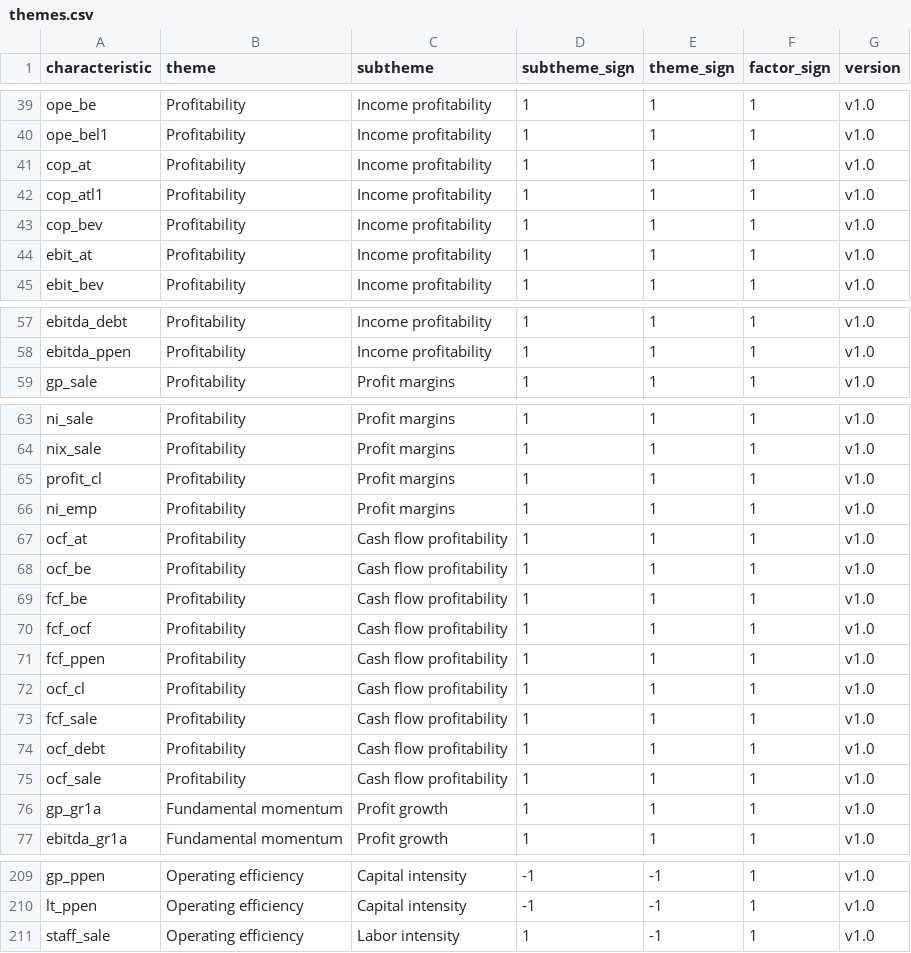
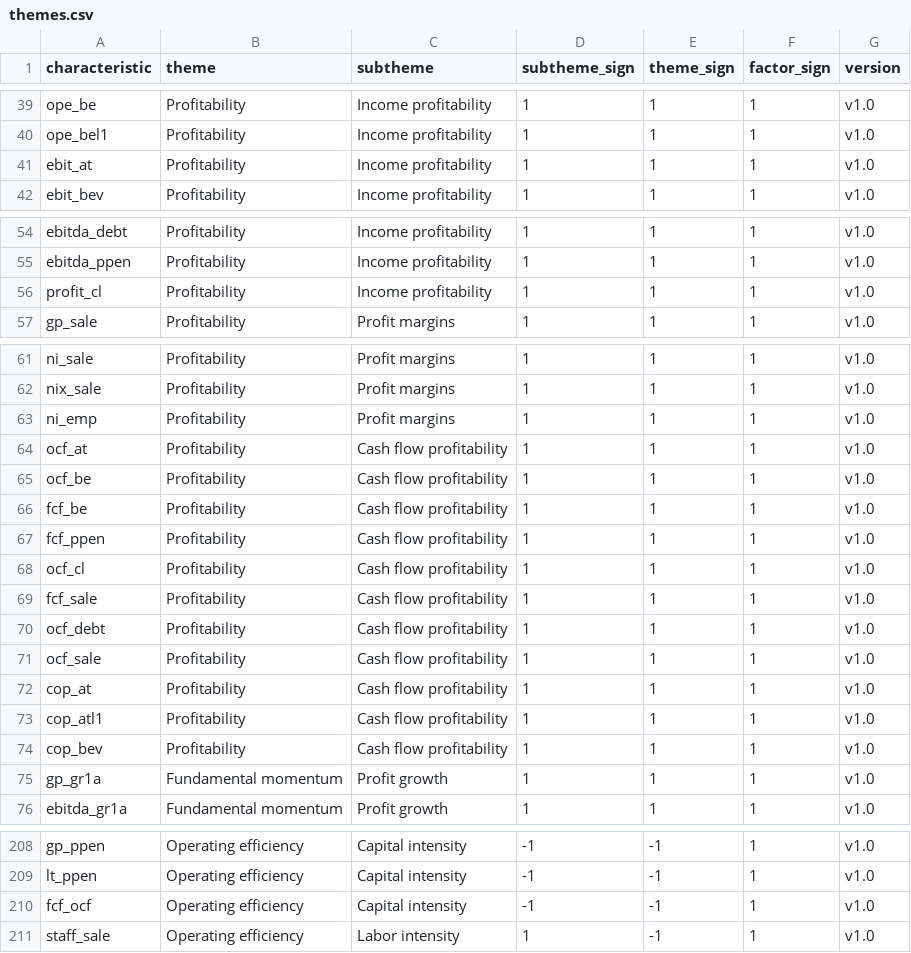
Before and after one commit to bkelly-lab/jkp-data, a CSV file: src/jkp/data/resources/themes/themes.csv, drawn as a sheet; only a part is shown, gaps mark what is left out; removed rows and columns are numbered as before the commit, all else as after; the diff names each change by its address in the sheet, - before the commit and + after, or states it on an @@ line.

Commit message:
Themes review: cash-based profitability together; profit_cl and fcf_ocf placed by what they measure; clearer descriptions; naming checks in validate()

```diff
--- a/src/jkp/data/resources/themes/themes.csv
+++ b/src/jkp/data/resources/themes/themes.csv
-row 41: cop_at | Profitability | Income profitability | 1 | 1 | 1 | v1.0
-row 42: cop_atl1 | Profitability | Income profitability | 1 | 1 | 1 | v1.0
-row 43: cop_bev | Profitability | Income profitability | 1 | 1 | 1 | v1.0
+row 56: profit_cl | Profitability | Income profitability | 1 | 1 | 1 | v1.0
-row 65: profit_cl | Profitability | Profit margins | 1 | 1 | 1 | v1.0
-row 70: fcf_ocf | Profitability | Cash flow profitability | 1 | 1 | 1 | v1.0
+row 72: cop_at | Profitability | Cash flow profitability | 1 | 1 | 1 | v1.0
+row 73: cop_atl1 | Profitability | Cash flow profitability | 1 | 1 | 1 | v1.0
+row 74: cop_bev | Profitability | Cash flow profitability | 1 | 1 | 1 | v1.0
+row 210: fcf_ocf | Operating efficiency | Capital intensity | -1 | -1 | 1 | v1.0
```
Also changed, not shown: src/jkp/data/resources/themes/theme_descriptions.csv, 1 other file.
